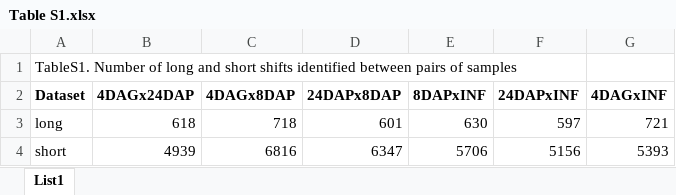
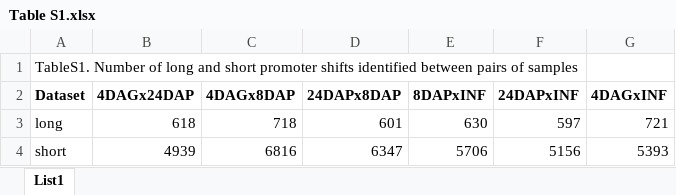
Before and after one commit to MorexV3CAGE/MorexCAGE_TSS_dynamics, an Excel workbook: Supplemental Files/Table S1.xlsx, sheet List1, drawn as a sheet; values as stored, in another font and other column widths than the file's, no borders; charts and pictures and table styles not drawn; the diff names each change by its address in the sheet, - before the commit and + after, or states it on an @@ line.

Commit message:
up

```diff
--- a/Supplemental Files/Table S1.xlsx (sheet List1)
+++ b/Supplemental Files/Table S1.xlsx (sheet List1)
-A1 (Dataset): …and short shifts identified…
+A1 (Dataset): …and short promoter shifts identified…
```
